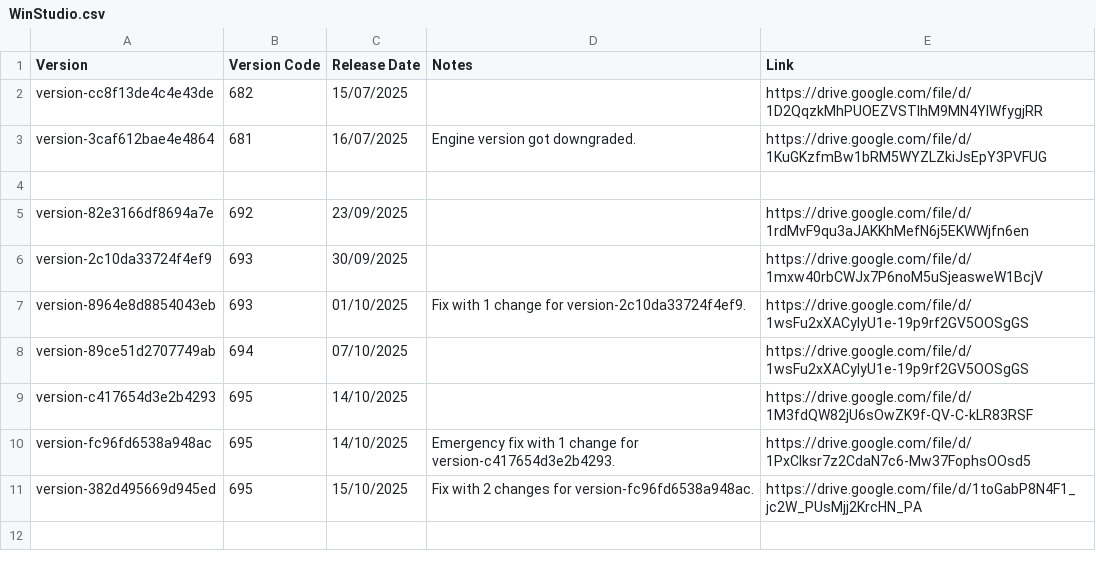
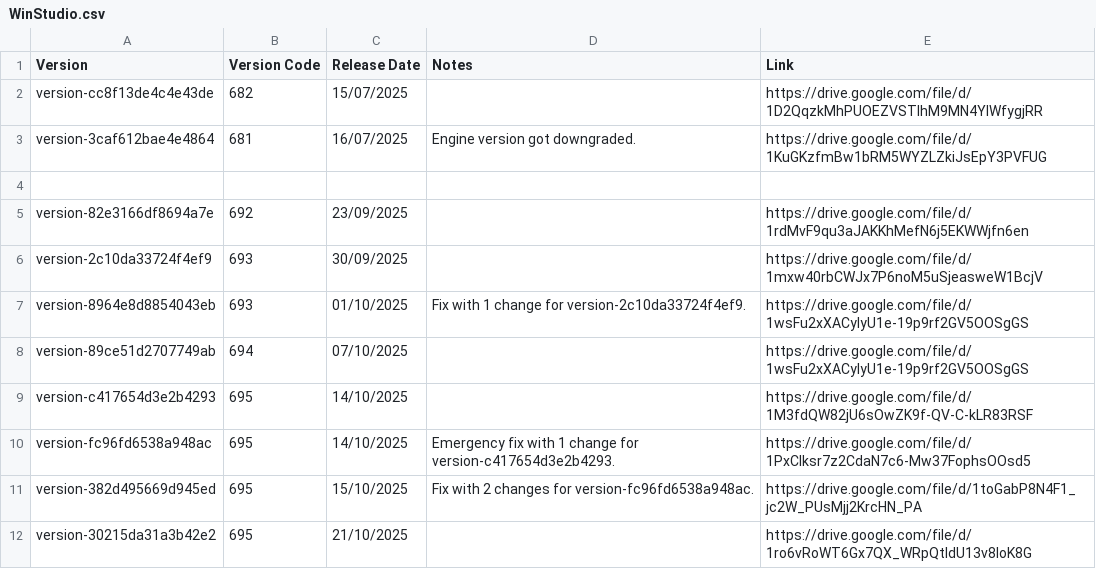
Before and after one commit to CedarCoder1/Roblox-Versions-Archive, a CSV file: csv/WinStudio.csv, drawn as a sheet.

Commit message:
new release

```diff
--- a/csv/WinStudio.csv
+++ b/csv/WinStudio.csv
@@ -11 +11,2 @@ version-fc96fd6538a948ac,695,14/10/2025,Emergency fix with 1 change for version-
 version-382d495669d945ed,695,15/10/2025,Fix with 2 changes for version-fc96fd6538a948ac.,https://drive.google.com/file/d/1toGabP8N4F1_jc2W_PUsMjj2KrcHN_PA
+version-30215da31a3b42e2,695,21/10/2025,,https://drive.google.com/file/d/1ro6vRoWT6Gx7QX_WRpQtldU13v8loK8G
```
